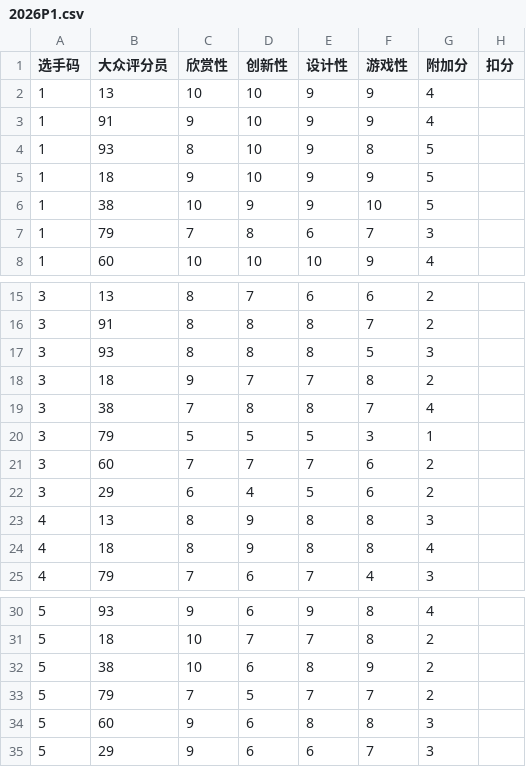
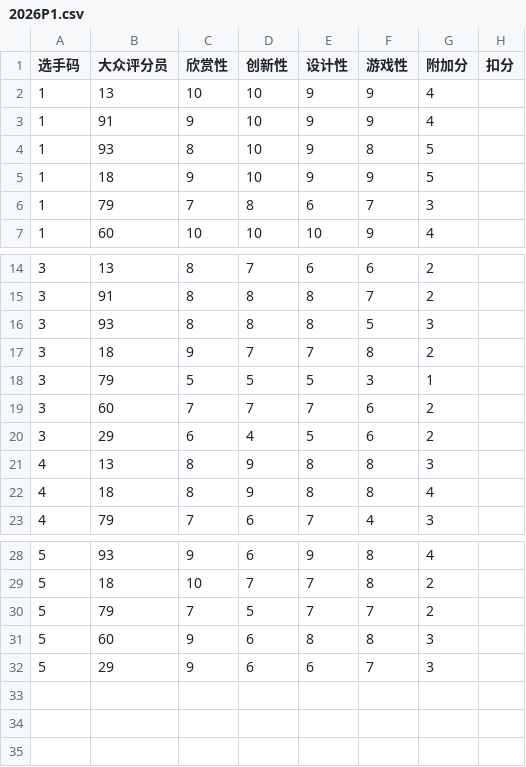
Before and after one commit to MarioForeverCommunity/MWCup-Site, a CSV file: public/data/votes/2026P1.csv, drawn as a sheet; only a part is shown, gaps mark what is left out; the diff names each change by its address in the sheet, - before the commit and + after, or states it on an @@ line.

Commit message:
Update 2026P1.csv

```diff
--- a/public/data/votes/2026P1.csv
+++ b/public/data/votes/2026P1.csv
-row 6: 1 | 38 | 10 | 9 | 9 | 10 | 5
-row 19: 3 | 38 | 7 | 8 | 8 | 7 | 4
-row 32: 5 | 38 | 10 | 6 | 8 | 9 | 2
```
